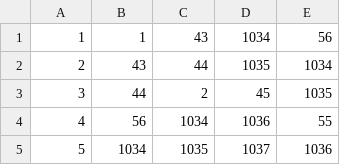
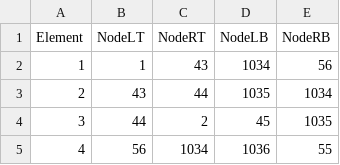
Before and after one commit to Julius-Caesar6/SVV-A34, a CSV file: Validation/Elements.csv, drawn as a sheet; only a part is shown; the shorter side is filled out with more unchanged rows; the diff names each change by its address in the sheet, - before the commit and + after, or states it on an @@ line.

Commit message:
Introduced elements for stress

```diff
--- a/Validation/Elements.csv
+++ b/Validation/Elements.csv
+row 1: Element | NodeLT | NodeRT | NodeLB | NodeRB
```
Also changed, not shown: Validation/Stress/Bending_stresses_reg_1.csv, Validation/Stress/Bending_stresses_reg_2.csv, 7 other files.
